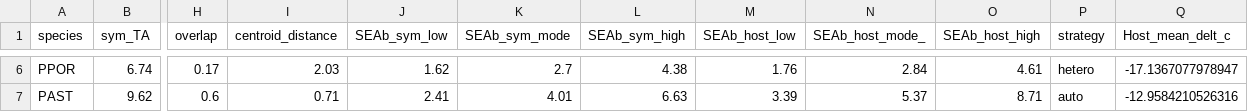
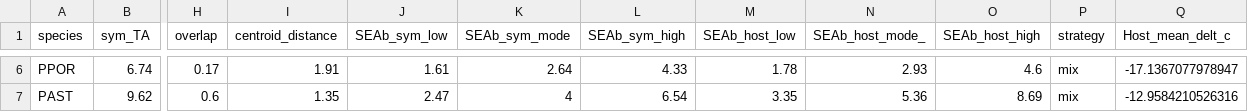
Before and after one commit to taylor-lindsay/Pub-Light-Gradient-Energetics, a CSV file: STATS/TLPR21_Table1_SIBER_and_means.csv, drawn as a sheet; only a part is shown, gaps mark what is left out; the diff covers the shown part only; the diff names each change by its address in the sheet, - before the commit and + after, or states it on an @@ line.

```diff
--- a/STATS/TLPR21_Table1_SIBER_and_means.csv
+++ b/STATS/TLPR21_Table1_SIBER_and_means.csv
-I6 (centroid_distance): 2.03
+I6 (centroid_distance): 1.91
-J6 (SEAb_sym_low): 1.62
+J6 (SEAb_sym_low): 1.61
-K6 (SEAb_sym_mode): 2.7
+K6 (SEAb_sym_mode): 2.64
-L6 (SEAb_sym_high): 4.38
+L6 (SEAb_sym_high): 4.33
-M6 (SEAb_host_low): 1.76
+M6 (SEAb_host_low): 1.78
-N6 (SEAb_host_mode_): 2.84
+N6 (SEAb_host_mode_): 2.93
-O6 (SEAb_host_high): 4.61
+O6 (SEAb_host_high): 4.6
-P6 (strategy): hetero
+P6 (strategy): mix
-I7 (centroid_distance): 0.71
+I7 (centroid_distance): 1.35
-J7 (SEAb_sym_low): 2.41
+J7 (SEAb_sym_low): 2.47
-K7 (SEAb_sym_mode): 4.01
+K7 (SEAb_sym_mode): 4
-L7 (SEAb_sym_high): 6.63
+L7 (SEAb_sym_high): 6.54
-M7 (SEAb_host_low): 3.39
+M7 (SEAb_host_low): 3.35
-N7 (SEAb_host_mode_): 5.37
+N7 (SEAb_host_mode_): 5.36
-O7 (SEAb_host_high): 8.71
+O7 (SEAb_host_high): 8.69
-P7 (strategy): auto
+P7 (strategy): mix
```
Also changed, not shown: 25 edited cells elsewhere in this file, STATS/TLPR21_Table1_PERMANOVA.csv, 1 other file.
